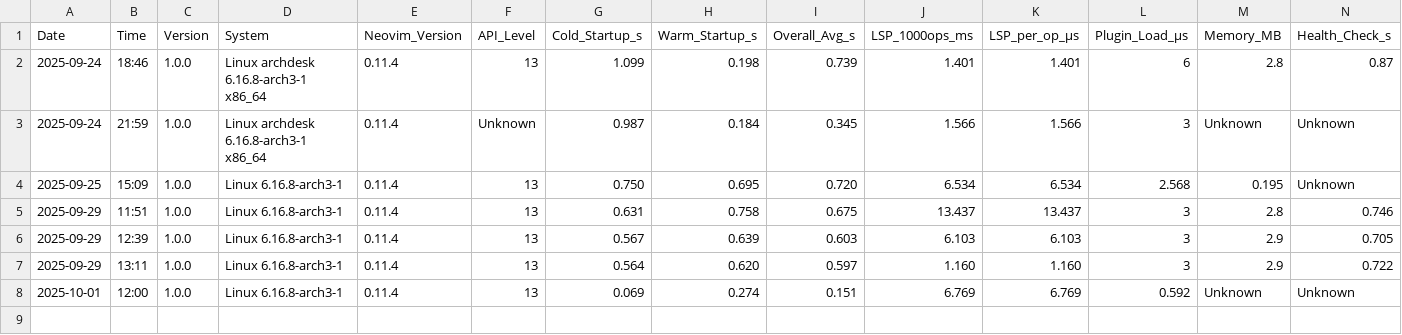
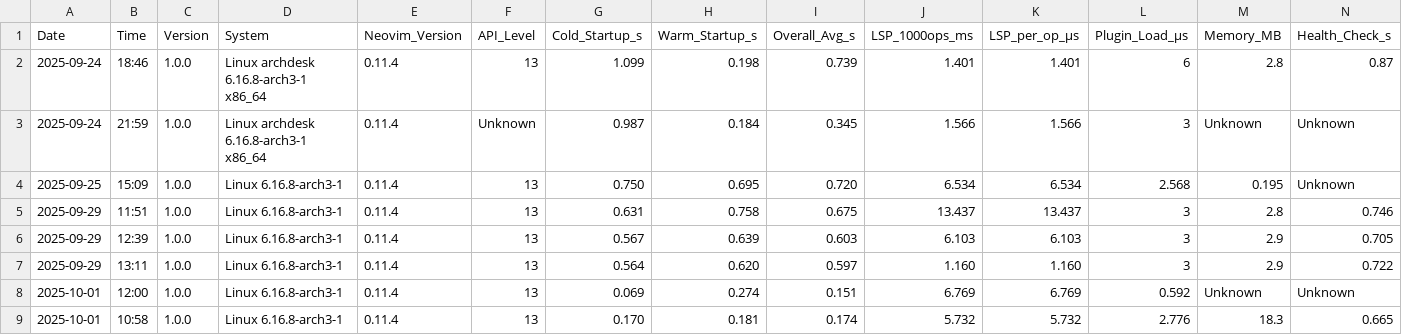
Before and after one commit to Maik-0000FF/VelocityNvim, a CSV file: docs/benchmark_results.csv, drawn as a sheet; only a part is shown; rows hold the shown columns only; the diff names each change by its address in the sheet, - before the commit and + after, or states it on an @@ line.

Commit message:
Add native startup tracking and comprehensive benchmark system
Core Features:
- Native startup time tracking via vim.g.velocitynvim_start_time in init.lua
- Dashboard integration: startup time display in Alpha footer
- vim-startuptime plugin for detailed plugin-by-plugin analysis
- Automated benchmark collection script with all 16 CSV metrics
- Updated dashboard screenshot showing new startup time display

Benchmark Infrastructure:
- scripts/collect_benchmark_data.sh: Automated data collection
  * Collects all 16 benchmark metrics automatically
  * Interactive prompts for test_type and notes
  * Optional direct append to benchmark_results.csv
  * Native hrtime-based measurements for accuracy
- Updated BENCHMARKS.md with automated workflow documentation
- New benchmark entry (2025-10-01): 170ms startup, 25 plugins

Plugin System:
- vim-startuptime added to manage.lua (25th plugin)
- lua/plugins/tools/vim-startuptime.lua: Plugin configuration
  * :StartupTime / :BenchmarkStartup commands
  * <leader>bs keymap for quick access
  * Integrated with dashboard button 'b'

Dashboard Enhancements (alpha.lua):
- Native startup time display in footer with performance icon
- Benchmark button for detailed plugin analysis
- Dynamic time calculation using vim.loop.hrtime()
- Memory usage: 18.3MB (newly tracked metric)

Documentation:
- docs/REFACTORING.md: Martin Fowler refactoring techniques cheat sheet
  * VelocityNvim-specific Lua/Neovim examples
  * Performance-first refactoring principles
  * Complete catalog of 50+ refactoring techniques
- docs/BENCHMARKS.md: Updated benchmark standards
  * Automated script as primary collection method
  * Updated threshold criteria based on native tracking
  * Native startup tracking documentation
  * Dashboard integration instructions

Technical Implementation:
- init.lua: vim.g.velocitynvim_start_time = vim.loop.hrtime()
- Alpha dashboard: Real-time startup calculation
- Benchmark script: Comprehensive metric collection
  * Cold/Warm startup averages (5 runs)
  * LSP performance (1000 operations)
  * Plugin load time (microseconds)
  * Memory usage (RSS in MB)
  * Health check runtime
  * Plugin count from manage.lua

Performance Data (2025-10-01):
- Startup: 170ms cold, 181ms warm (native tracking)
- LSP: 5.732µs per operation
- Plugin Load: 2.776µs
- Memory: 18.3MB
- Health Check: 0.665s
- Plugin Count: 25 (including vim-startuptime)

```diff
--- a/docs/benchmark_results.csv
+++ b/docs/benchmark_results.csv
+row 9: 2025-10-01 | 10:58 | 1.0.0 | Linux 6.16.8-arch3-1 | 0.11.4 | 13 | 0.170 | 0.181 | 0.174 | 5.732 | 5.732 | 2.776 | 18.3 | 0.665
```
Also changed, not shown: 9 other files.
